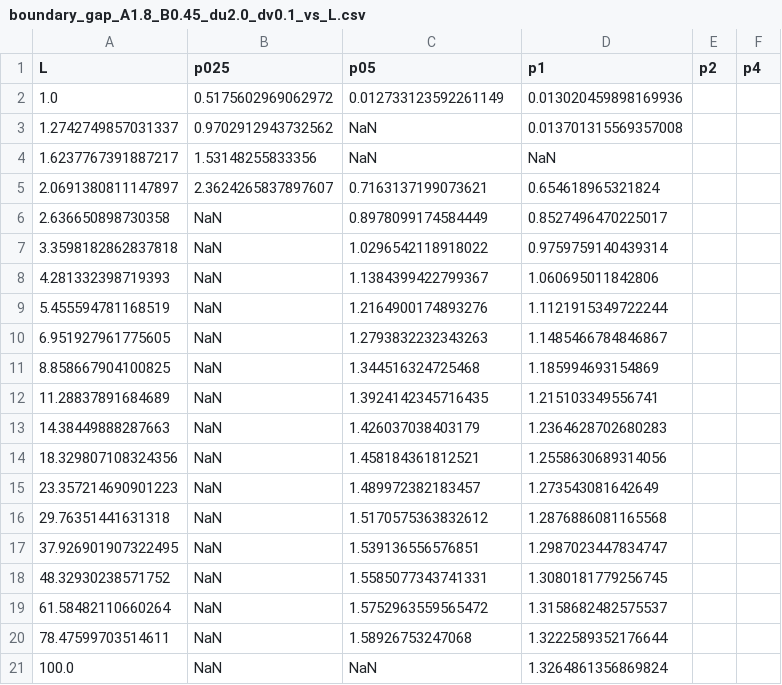
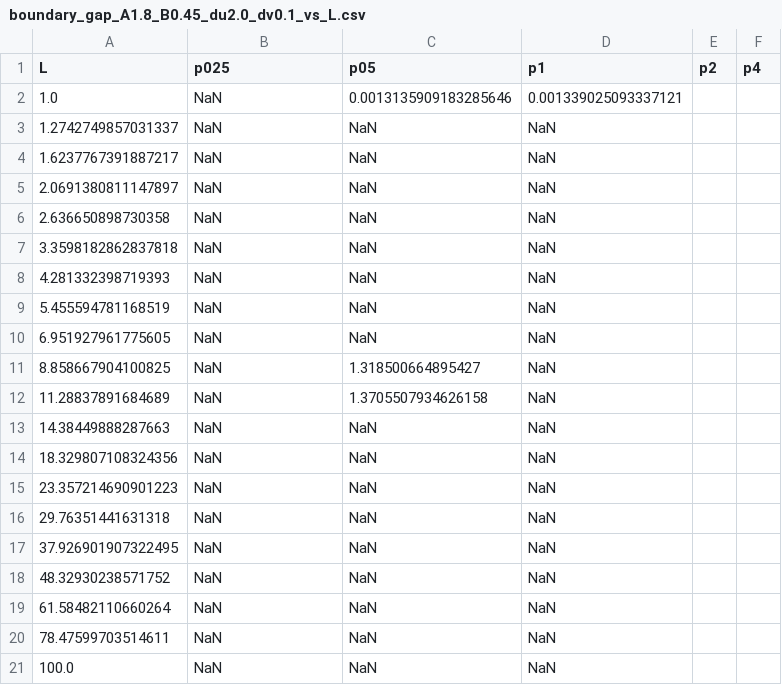
Before and after one commit to tadejow/nonlocal-dispersal-research, a CSV file: data/1d_simulations/boundary_gap/boundary_gap_A1.8_B0.45_du2.0_dv0.1_vs_L.csv, drawn as a sheet.

Commit message:
add simulation data

```diff
--- a/data/1d_simulations/boundary_gap/boundary_gap_A1.8_B0.45_du2.0_dv0.1_vs_L.csv
+++ b/data/1d_simulations/boundary_gap/boundary_gap_A1.8_B0.45_du2.0_dv0.1_vs_L.csv
@@ -1,21 +1,21 @@
 L,p025,p05,p1,p2,p4
-1.0,0.5175602969062972,0.012733123592261149,0.013020459898169936
-1.2742749857031337,0.9702912943732562,NaN,0.013701315569357008
-1.6237767391887217,1.53148255833356,NaN,NaN
-2.0691380811147897,2.3624265837897607,0.7163137199073621,0.654618965321824
-2.636650898730358,NaN,0.8978099174584449,0.8527496470225017
-3.3598182862837818,NaN,1.0296542118918022,0.9759759140439314
-4.281332398719393,NaN,1.1384399422799367,1.060695011842806
-5.455594781168519,NaN,1.2164900174893276,1.1121915349722244
-6.951927961775605,NaN,1.2793832232343263,1.1485466784846867
-8.858667904100825,NaN,1.344516324725468,1.185994693154869
-11.28837891684689,NaN,1.3924142345716435,1.215103349556741
-14.38449888287663,NaN,1.426037038403179,1.2364628702680283
-18.329807108324356,NaN,1.458184361812521,1.2558630689314056
-23.357214690901223,NaN,1.489972382183457,1.273543081642649
-29.76351441631318,NaN,1.5170575363832612,1.2876886081165568
-37.926901907322495,NaN,1.539136556576851,1.2987023447834747
-48.32930238571752,NaN,1.5585077343741331,1.3080181779256745
-61.58482110660264,NaN,1.5752963559565472,1.3158682482575537
-78.47599703514611,NaN,1.58926753247068,1.3222589352176644
-100.0,NaN,NaN,1.3264861356869824
+1.0,NaN,0.0013135909183285646,0.001339025093337121
+1.2742749857031337,NaN,NaN,NaN
+1.6237767391887217,NaN,NaN,NaN
+2.0691380811147897,NaN,NaN,NaN
+2.636650898730358,NaN,NaN,NaN
+3.3598182862837818,NaN,NaN,NaN
+4.281332398719393,NaN,NaN,NaN
+5.455594781168519,NaN,NaN,NaN
+6.951927961775605,NaN,NaN,NaN
+8.858667904100825,NaN,1.318500664895427,NaN
+11.28837891684689,NaN,1.3705507934626158,NaN
+14.38449888287663,NaN,NaN,NaN
+18.329807108324356,NaN,NaN,NaN
+23.357214690901223,NaN,NaN,NaN
+29.76351441631318,NaN,NaN,NaN
+37.926901907322495,NaN,NaN,NaN
+48.32930238571752,NaN,NaN,NaN
+61.58482110660264,NaN,NaN,NaN
+78.47599703514611,NaN,NaN,NaN
+100.0,NaN,NaN,NaN
```
Also changed, not shown: 3 other files.
